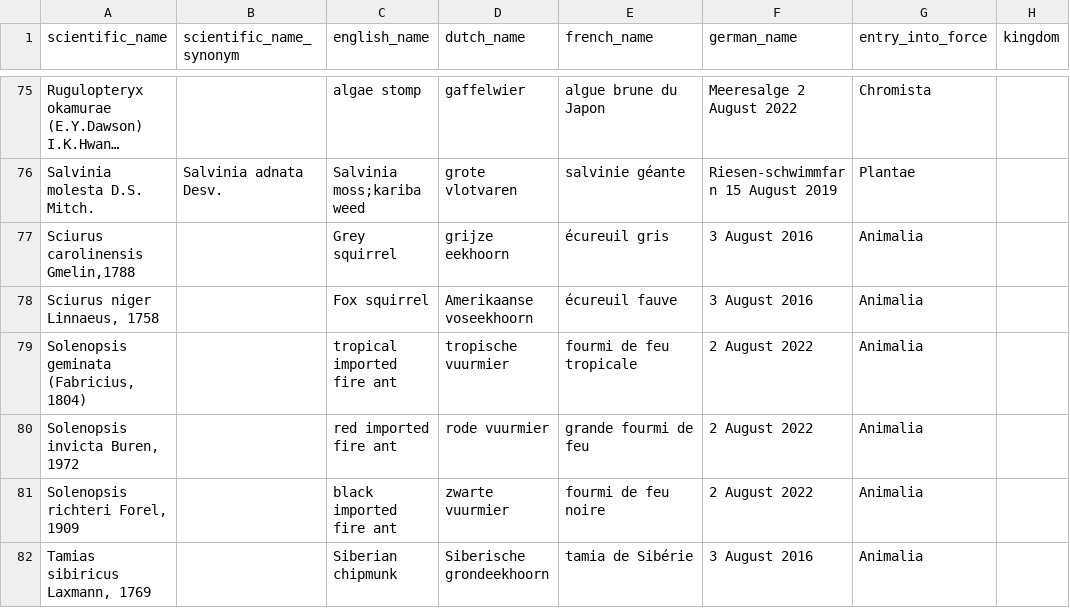
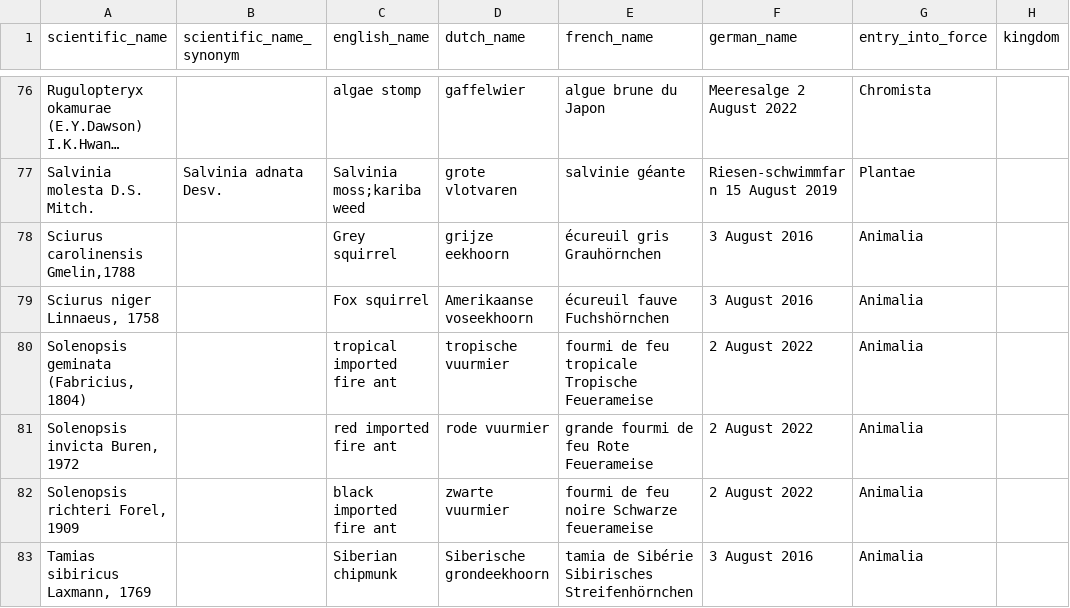
Before and after one commit to riparias/union-list, a TSV file: data/raw/list_of_invasive_alien_species_of_union_concern.tsv, drawn as a sheet; only a part is shown, gaps mark what is left out; long unchanged cells end in …; addresses are those after the commit; the diff covers the shown part only; the diff names each change by its address in the sheet, - before the commit and + after, or states it on an @@ line.

Commit message:
update list with german names, add Ameiurus

```diff
--- a/data/raw/list_of_invasive_alien_species_of_union_concern.tsv
+++ b/data/raw/list_of_invasive_alien_species_of_union_concern.tsv
-E78 (french_name): écureuil gris
+E78 (french_name): écureuil gris Grauhörnchen
-E79 (french_name): écureuil fauve
+E79 (french_name): écureuil fauve Fuchshörnchen
-E80 (french_name): fourmi de feu tropicale
+E80 (french_name): fourmi de feu tropicale Tropische Feuerameise
-E81 (french_name): grande fourmi de feu
+E81 (french_name): grande fourmi de feu Rote Feuerameise
-E82 (french_name): fourmi de feu noire
+E82 (french_name): fourmi de feu noire Schwarze feuerameise
-E83 (french_name): tamia de Sibérie
+E83 (french_name): tamia de Sibérie Sibirisches Streifenhörnchen
```
Also changed, not shown: 1 added row and 38 edited cells elsewhere in this file.
